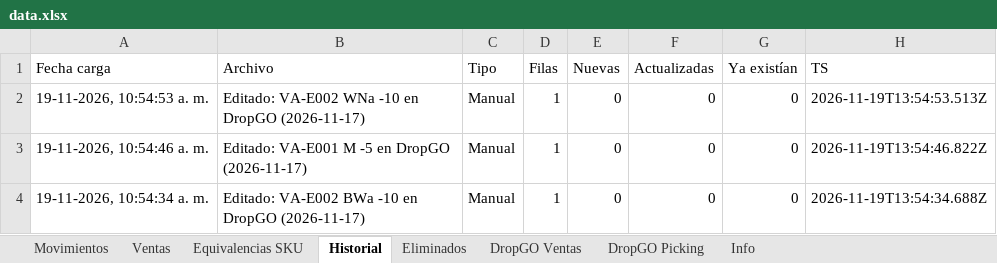
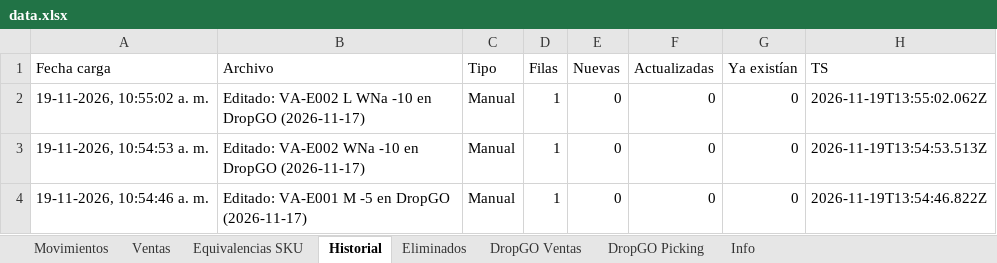
Before and after one commit to alaskanext-blip/ERPvarin, an Excel workbook: data.xlsx, sheet Historial, drawn as a sheet; only a part is shown; the shorter side is filled out with more unchanged rows; values as stored, in another font and other column widths than the file's, no borders; the diff names each change by its address in the sheet, - before the commit and + after, or states it on an @@ line.

Commit message:
Datos Varin 2026-11-19 13:55

```diff
--- a/data.xlsx (sheet Historial)
+++ b/data.xlsx (sheet Historial)
+row 2: 19-11-2026, 10:55:02 a. m. | Editado: VA-E002 L WNa -10 en DropGO (2026-11-17) | Manual | 1 | 0 | 0 | 0 | 2026-11-19T13:55:02.062Z
```
Also changed, not shown: sheet Movimientos, sheet Info.
